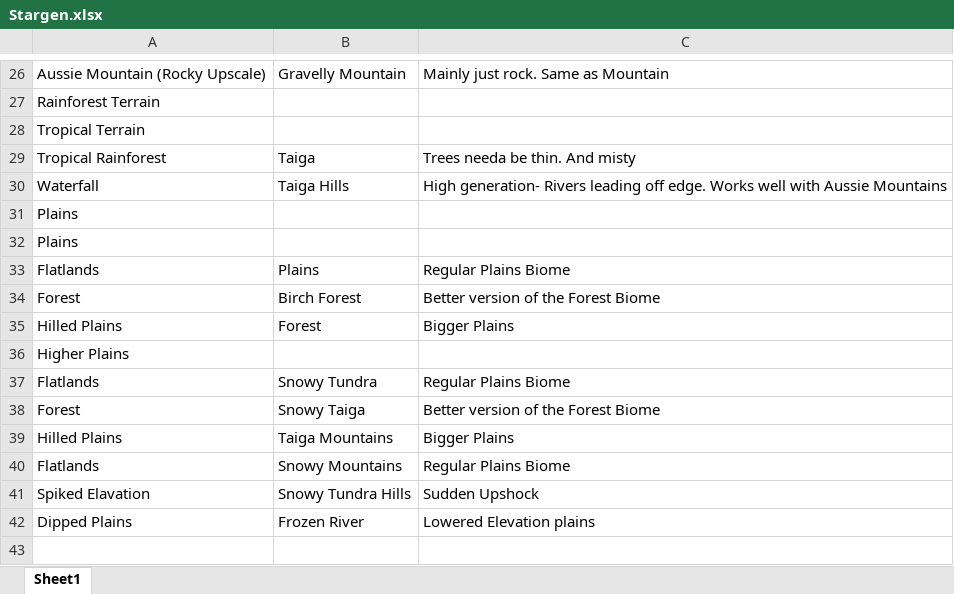
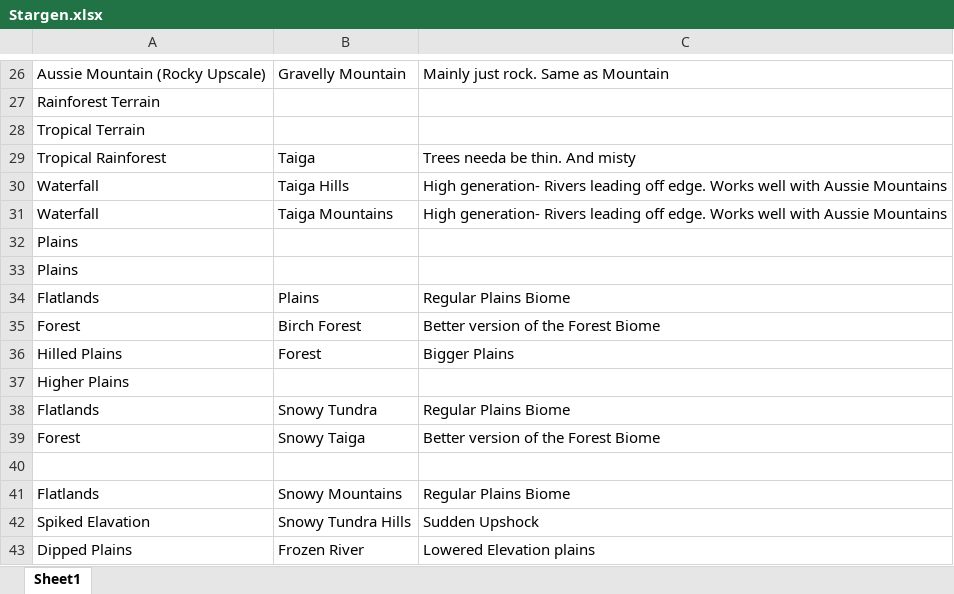
Before and after one commit to ItsCrowva/Stargen, an Excel workbook: Stargen.xlsx, sheet Sheet1, drawn as a sheet; only a part is shown, gaps mark what is left out; values as stored, in another font and other column widths than the file's, no borders; addresses are those after the commit; the diff names each change by its address in the sheet, - before the commit and + after, or states it on an @@ line.

Commit message:
Better Trees
* Changed Taiga Mountains in Excel File
* Modified tree generation in mountains to highly prioritize branched trees

```diff
--- a/Stargen.xlsx (sheet Sheet1)
+++ b/Stargen.xlsx (sheet Sheet1)
+row 31: Waterfall | Taiga Mountains | High generation- Rivers leading off edge. Works well with Aussie Mountains
-row 40: Hilled Plains | Taiga Mountains | Bigger Plains
+row 40: (empty)
```
Also changed, not shown: 1 other file.
